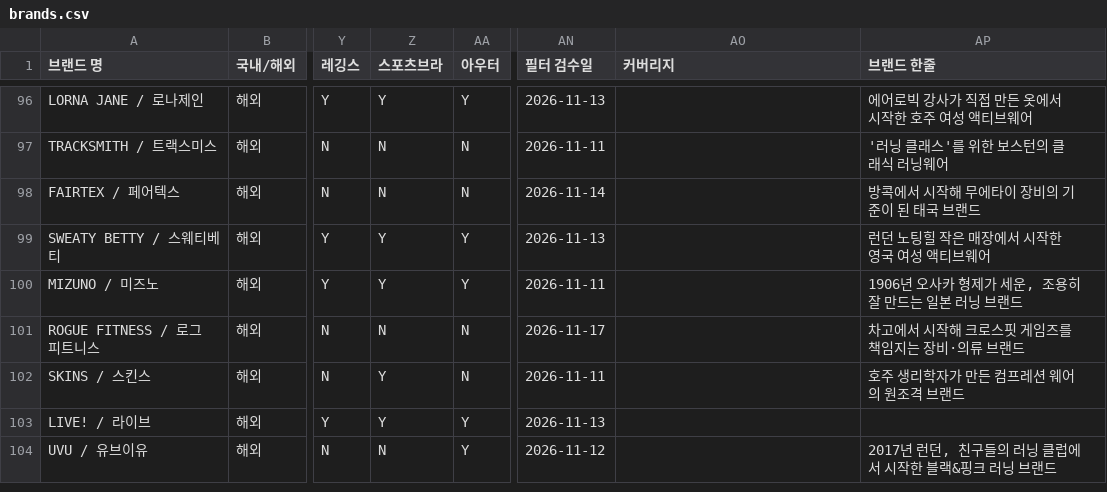
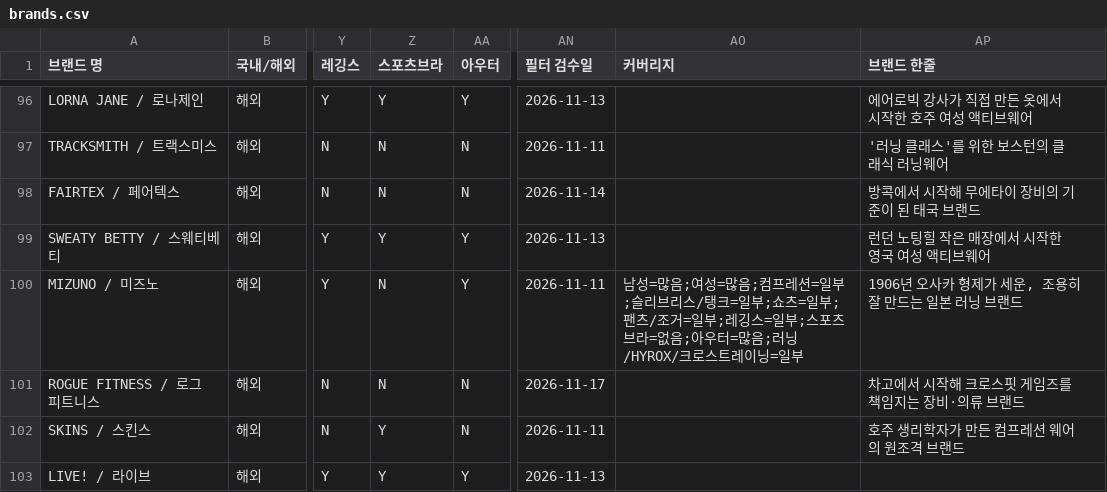
Before and after one commit to gymbasecamp/gymbasecamp-site, a CSV file: site/data/brands.csv, drawn as a sheet; only a part is shown, gaps mark what is left out; the shorter side is filled out with more unchanged rows; the diff covers the shown part only; the diff names each change by its address in the sheet, - before the commit and + after, or states it on an @@ line.

```diff
--- a/site/data/brands.csv
+++ b/site/data/brands.csv
-Z100 (스포츠브라): Y
+Z100 (스포츠브라): N
-AO100 (커버리지): (empty)
+AO100 (커버리지): 남성=많음;여성=많음;컴프레션=일부;슬리브리스/탱크=일부;쇼츠=일부;팬츠/조거=일부;레깅스=일부;스포츠브라=없음;아우터=많음;러닝/HYROX/크로스트레이닝=일부
```
Also changed, not shown: 21 edited cells elsewhere in this file, 1 other file.
